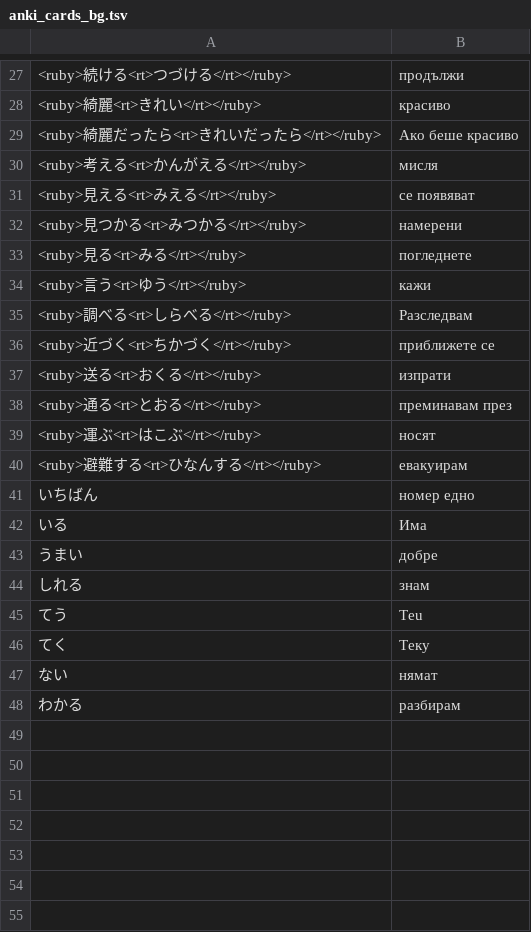
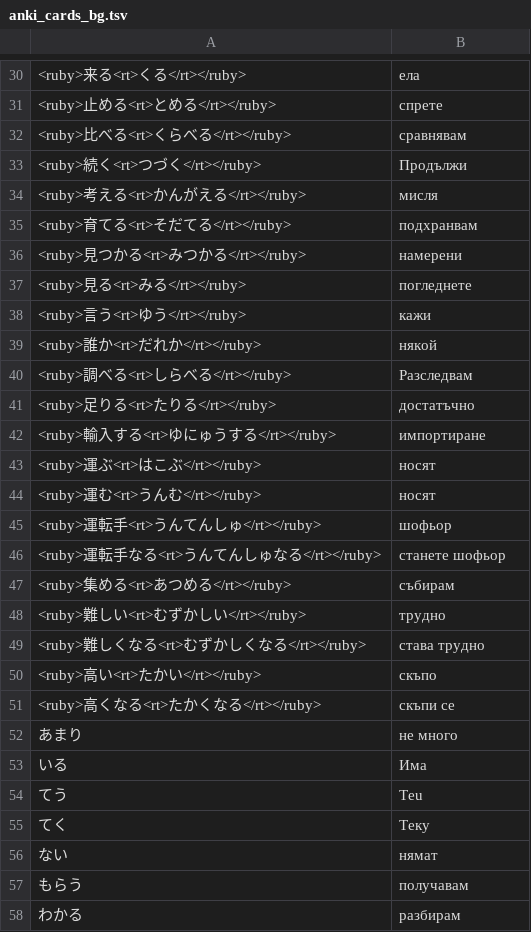
Before and after one commit to vebaev/NHK, a TSV file: docs/anki_cards_bg.tsv, drawn as a sheet; only a part is shown, gaps mark what is left out; the diff covers the shown part only.

```diff
--- a/docs/anki_cards_bg.tsv
+++ b/docs/anki_cards_bg.tsv
@@ -27,6 +30,7 @@
-<ruby>続ける<rt>つづける</rt></ruby>	продължи
-<ruby>綺麗<rt>きれい</rt></ruby>	красиво
-<ruby>綺麗だったら<rt>きれいだったら</rt></ruby>	Ако беше красиво
+<ruby>来る<rt>くる</rt></ruby>	ела
+<ruby>止める<rt>とめる</rt></ruby>	спрете
+<ruby>比べる<rt>くらべる</rt></ruby>	сравнявам
+<ruby>続く<rt>つづく</rt></ruby>	Продължи
 <ruby>考える<rt>かんがえる</rt></ruby>	мисля
-<ruby>見える<rt>みえる</rt></ruby>	се появяват
+<ruby>育てる<rt>そだてる</rt></ruby>	подхранвам
 <ruby>見つかる<rt>みつかる</rt></ruby>	намерени
@@ -34,12 +38,17 @@
 <ruby>言う<rt>ゆう</rt></ruby>	кажи
+<ruby>誰か<rt>だれか</rt></ruby>	някой
 <ruby>調べる<rt>しらべる</rt></ruby>	Разследвам
-<ruby>近づく<rt>ちかづく</rt></ruby>	приближете се
-<ruby>送る<rt>おくる</rt></ruby>	изпрати
-<ruby>通る<rt>とおる</rt></ruby>	преминавам през
+<ruby>足りる<rt>たりる</rt></ruby>	достатъчно
+<ruby>輸入する<rt>ゆにゅうする</rt></ruby>	импортиране
 <ruby>運ぶ<rt>はこぶ</rt></ruby>	носят
-<ruby>避難する<rt>ひなんする</rt></ruby>	евакуирам
-いちばん	номер едно
+<ruby>運む<rt>うんむ</rt></ruby>	носят
+<ruby>運転手<rt>うんてんしゅ</rt></ruby>	шофьор
+<ruby>運転手なる<rt>うんてんしゅなる</rt></ruby>	станете шофьор
+<ruby>集める<rt>あつめる</rt></ruby>	събирам
+<ruby>難しい<rt>むずかしい</rt></ruby>	трудно
+<ruby>難しくなる<rt>むずかしくなる</rt></ruby>	става трудно
+<ruby>高い<rt>たかい</rt></ruby>	скъпо
+<ruby>高くなる<rt>たかくなる</rt></ruby>	скъпи се
+あまり	не много
 いる	Има
-うまい	добре
-しれる	знам
 てう	Teu
@@ -47,2 +56,3 @@
 ない	нямат
+もらう	получавам
 わかる	разбирам
```
Also changed, not shown: 25 added rows, 22 removed rows and 1 edited cell elsewhere in this file, 16 other files.
